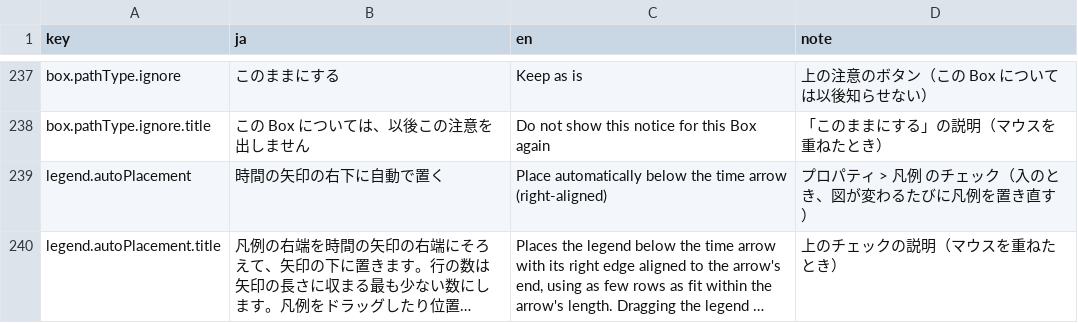
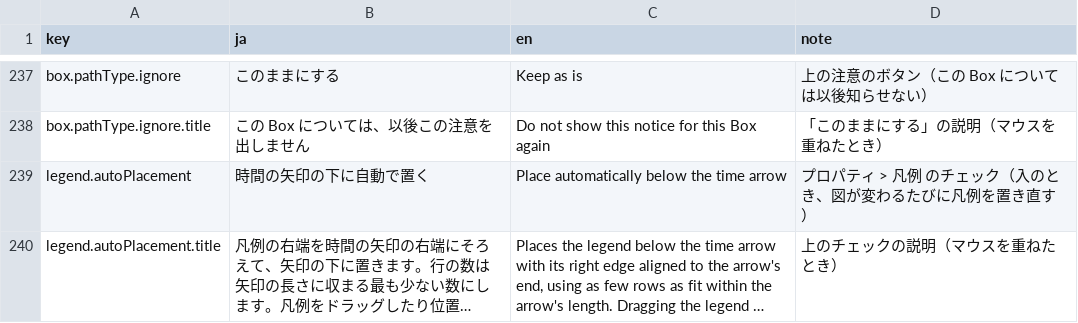
Before and after one commit to YukiInoueNakata/temerplus, a CSV file: webApp/src/locales/propertyPanel.csv, drawn as a sheet; only a part is shown, gaps mark what is left out; long unchanged cells end in …; the diff names each change by its address in the sheet, - before the commit and + after, or states it on an @@ line.

```diff
--- a/webApp/src/locales/propertyPanel.csv
+++ b/webApp/src/locales/propertyPanel.csv
-B239 (ja): 時間の矢印の右下に自動で置く
+B239 (ja): 時間の矢印の下に自動で置く
-C239 (en): …time arrow (right-aligned)
+C239 (en): …time arrow
```
Also changed, not shown: 6 other files.
